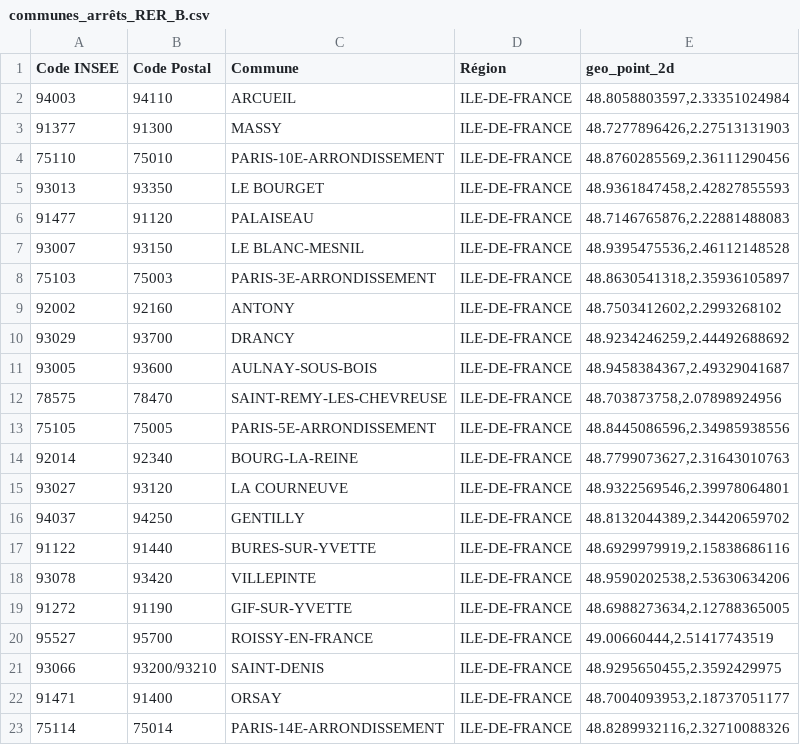
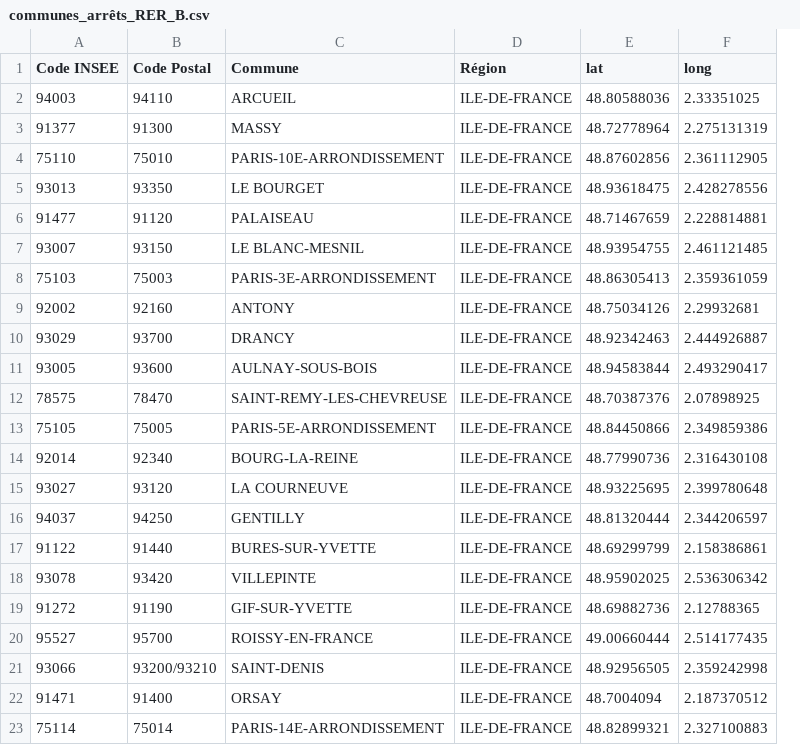
Before and after one commit to cerezamo/dataviz, a CSV file: communes_arrêts_RER_B.csv, drawn as a sheet; removed rows and columns are numbered as before the commit, all else as after; the diff names each change by its address in the sheet, - before the commit and + after, or states it on an @@ line.

```diff
--- a/communes_arrêts_RER_B.csv
+++ b/communes_arrêts_RER_B.csv
-column E (geo_point_2d), rows 2-23: 48.8058803597,2.33351024984 | 48.7277896426,2.27513131903 | 48.8760285569,2.36111290456 | 48.9361847458,2.42827855593 | 48.7146765876,2.22881488083 | 48.9395475536,2.46112148528 | 48.8630541318,2.35936105897 | 48.7503412602,2.2993268102 | 48.9234246259,2.44492688692 | 48.9458384367,2.49329041687 | 48.703873758,2.07898924956 | 48.8445086596,2.34985938556 | 48.7799073627,2.31643010763 | 48.9322569546,2.39978064801 | 48.8132044389,2.34420659702 | 48.6929979919,2.15838686116 | 48.9590202538,2.53630634206 | 48.6988273634,2.12788365005 | 49.00660444,2.51417743519 | 48.9295650455,2.3592429975 | 48.7004093953,2.18737051177 | 48.8289932116,2.32710088326
+column E (lat), rows 2-23: 48.80588036 | 48.72778964 | 48.87602856 | 48.93618475 | 48.71467659 | 48.93954755 | 48.86305413 | 48.75034126 | 48.92342463 | 48.94583844 | 48.70387376 | 48.84450866 | 48.77990736 | 48.93225695 | 48.81320444 | 48.69299799 | 48.95902025 | 48.69882736 | 49.00660444 | 48.92956505 | 48.7004094 | 48.82899321
+column F (long), rows 2-23: 2.33351025 | 2.275131319 | 2.361112905 | 2.428278556 | 2.228814881 | 2.461121485 | 2.359361059 | 2.29932681 | 2.444926887 | 2.493290417 | 2.07898925 | 2.349859386 | 2.316430108 | 2.399780648 | 2.344206597 | 2.158386861 | 2.536306342 | 2.12788365 | 2.514177435 | 2.359242998 | 2.187370512 | 2.327100883
```
Also changed, not shown: 14 other files.
